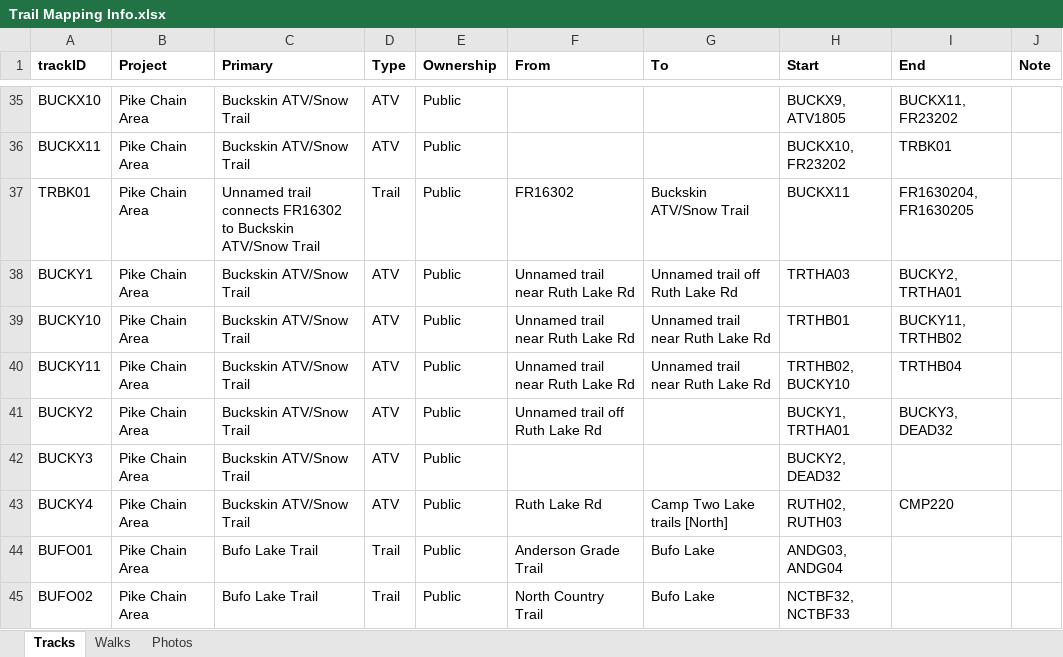
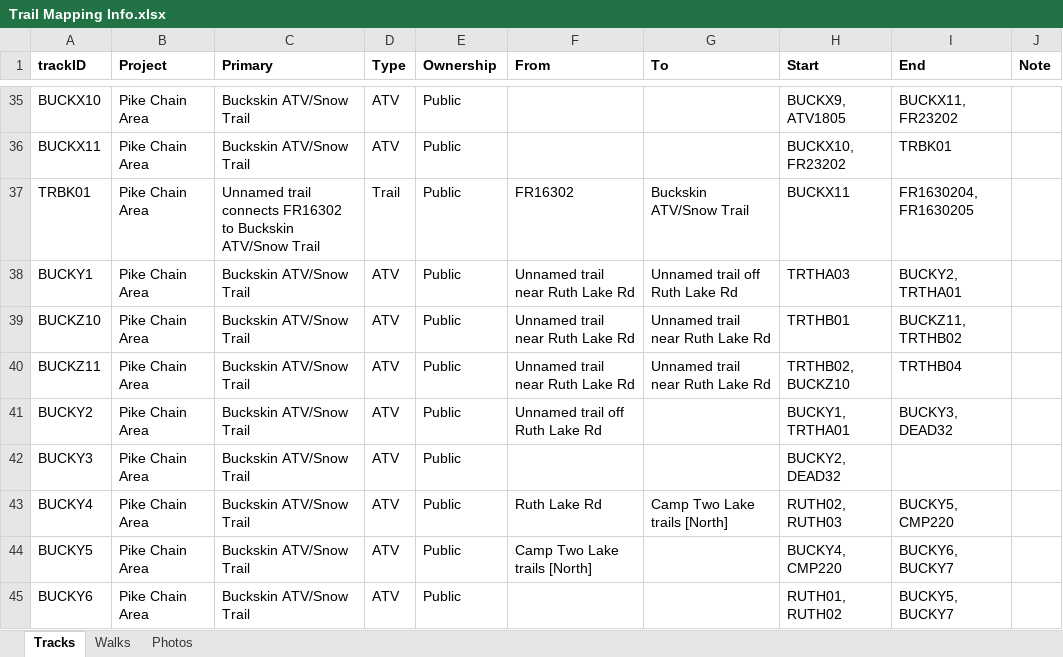
Before and after one commit to droglenc/MAPPING, an Excel workbook: Pike Chain Area/Data/Trail Mapping Info.xlsx, sheet Tracks, drawn as a sheet; only a part is shown, gaps mark what is left out; the shorter side is filled out with more unchanged rows; values as stored, in another font and other column widths than the file's, no borders; the diff covers the shown part only; the diff names each change by its address in the sheet, - before the commit and + after, or states it on an @@ line.

```diff
--- a/Pike Chain Area/Data/Trail Mapping Info.xlsx (sheet Tracks)
+++ b/Pike Chain Area/Data/Trail Mapping Info.xlsx (sheet Tracks)
-A39 (trackID): BUCKY10
+A39 (trackID): BUCKZ10
-I39 (End): BUCKY11, TRTHB02
+I39 (End): BUCKZ11, TRTHB02
-A40 (trackID): BUCKY11
+A40 (trackID): BUCKZ11
-H40 (Start): TRTHB02, BUCKY10
+H40 (Start): TRTHB02, BUCKZ10
-I43 (End): CMP220
+I43 (End): BUCKY5, CMP220
+row 44: BUCKY5 | Pike Chain Area | Buckskin ATV/Snow Trail | ATV | Public | Camp Two Lake trails [North] |  | BUCKY4, CMP220 | BUCKY6, BUCKY7
+row 45: BUCKY6 | Pike Chain Area | Buckskin ATV/Snow Trail | ATV | Public |  |  | RUTH01, RUTH02 | BUCKY5, BUCKY7
```
Also changed, not shown: 13 added rows and 9 edited cells elsewhere in this sheet, 38 other files.
